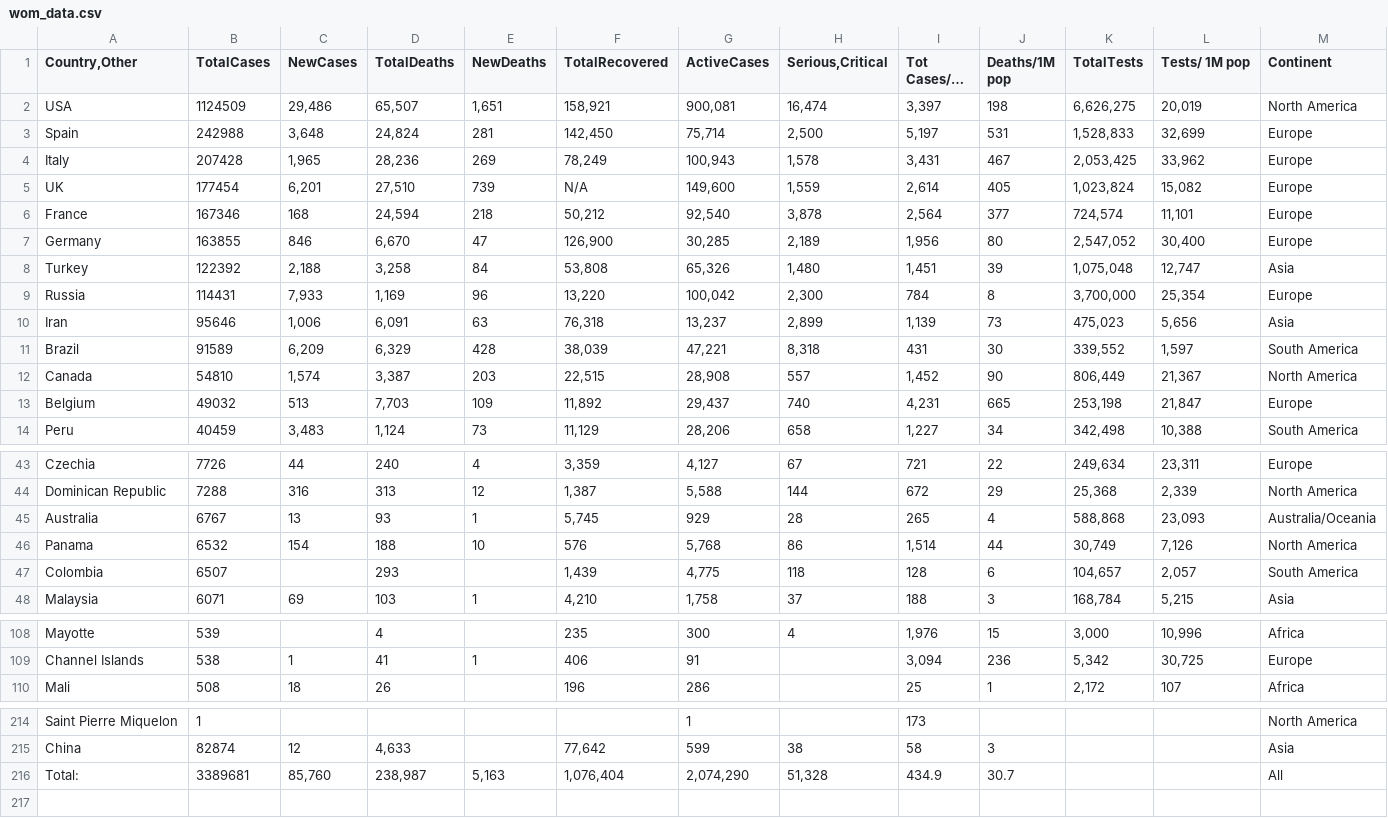
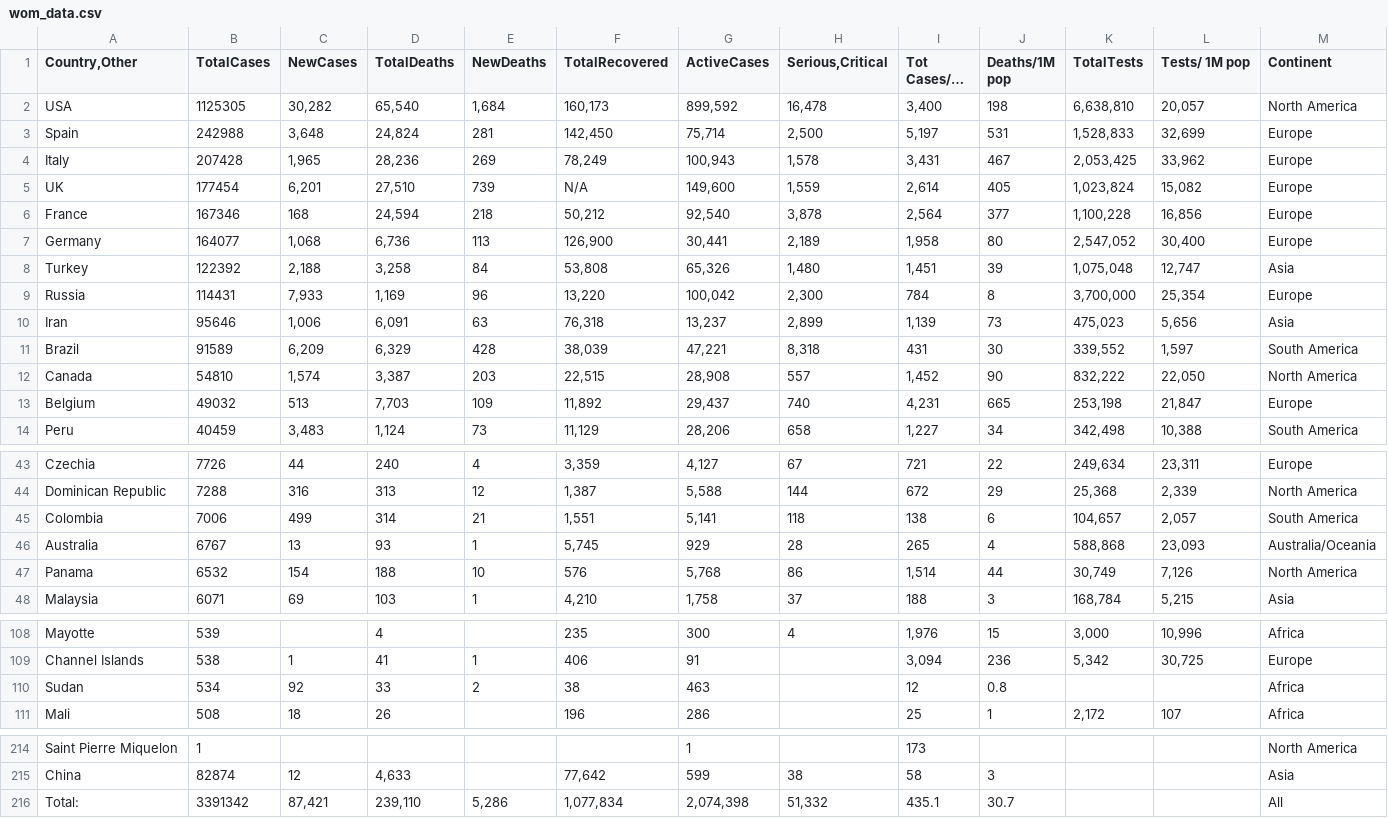
Before and after one commit to iMEdD-Lab/open-data, a CSV file: COVID-19/wom_data.csv, drawn as a sheet; only a part is shown, gaps mark what is left out; long unchanged cells end in …; removed rows and columns are numbered as before the commit, all else as after; the diff covers the shown part only; the diff names each change by its address in the sheet, - before the commit and + after, or states it on an @@ line.

```diff
--- a/COVID-19/wom_data.csv
+++ b/COVID-19/wom_data.csv
-B2 (TotalCases): 1124509
+B2 (TotalCases): 1125305
-C2 (NewCases): 29,486
+C2 (NewCases): 30,282
-D2 (TotalDeaths): 65,507
+D2 (TotalDeaths): 65,540
-E2 (NewDeaths): 1,651
+E2 (NewDeaths): 1,684
-F2 (TotalRecovered): 158,921
+F2 (TotalRecovered): 160,173
-G2 (ActiveCases): 900,081
+G2 (ActiveCases): 899,592
-H2 (Serious,Critical): 16,474
+H2 (Serious,Critical): 16,478
-I2 (Tot Cases/1M pop): 3,397
+I2 (Tot Cases/1M pop): 3,400
-K2 (TotalTests): 6,626,275
+K2 (TotalTests): 6,638,810
-L2 (Tests/ 1M pop): 20,019
+L2 (Tests/ 1M pop): 20,057
-K6 (TotalTests): 724,574
+K6 (TotalTests): 1,100,228
-L6 (Tests/ 1M pop): 11,101
+L6 (Tests/ 1M pop): 16,856
-B7 (TotalCases): 163855
+B7 (TotalCases): 164077
-C7 (NewCases): 846
+C7 (NewCases): 1,068
-D7 (TotalDeaths): 6,670
+D7 (TotalDeaths): 6,736
-E7 (NewDeaths): 47
+E7 (NewDeaths): 113
-G7 (ActiveCases): 30,285
+G7 (ActiveCases): 30,441
-I7 (Tot Cases/1M pop): 1,956
+I7 (Tot Cases/1M pop): 1,958
-K12 (TotalTests): 806,449
+K12 (TotalTests): 832,222
-L12 (Tests/ 1M pop): 21,367
+L12 (Tests/ 1M pop): 22,050
+row 45: Colombia | 7006 | 499 | 314 | 21 | 1,551 | 5,141 | 118 | 138 | 6 | 104,657 | 2,057 | South America
-row 47: Colombia | 6507 |  | 293 |  | 1,439 | 4,775 | 118 | 128 | 6 | 104,657 | 2,057 | South America
+row 110: Sudan | 534 | 92 | 33 | 2 | 38 | 463 |  | 12 | 0.8 |  |  | Africa
-B216 (TotalCases): 3389681
+B216 (TotalCases): 3391342
-C216 (NewCases): 85,760
+C216 (NewCases): 87,421
-D216 (TotalDeaths): 238,987
+D216 (TotalDeaths): 239,110
-E216 (NewDeaths): 5,163
+E216 (NewDeaths): 5,286
-F216 (TotalRecovered): 1,076,404
+F216 (TotalRecovered): 1,077,834
-G216 (ActiveCases): 2,074,290
+G216 (ActiveCases): 2,074,398
-H216 (Serious,Critical): 51,328
+H216 (Serious,Critical): 51,332
-I216 (Tot Cases/1M pop): 434.9
+I216 (Tot Cases/1M pop): 435.1
```
Also changed, not shown: 1 removed row and 16 edited cells elsewhere in this file, COVID-19/alerts.csv, 4 other files.
